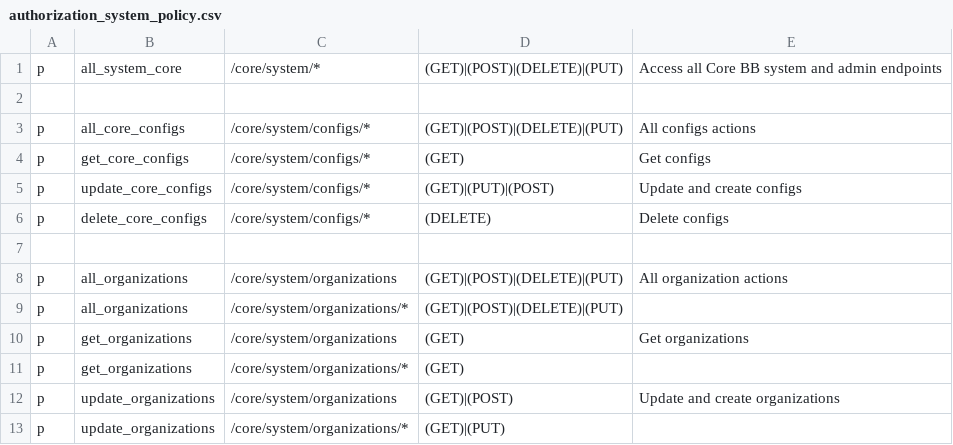
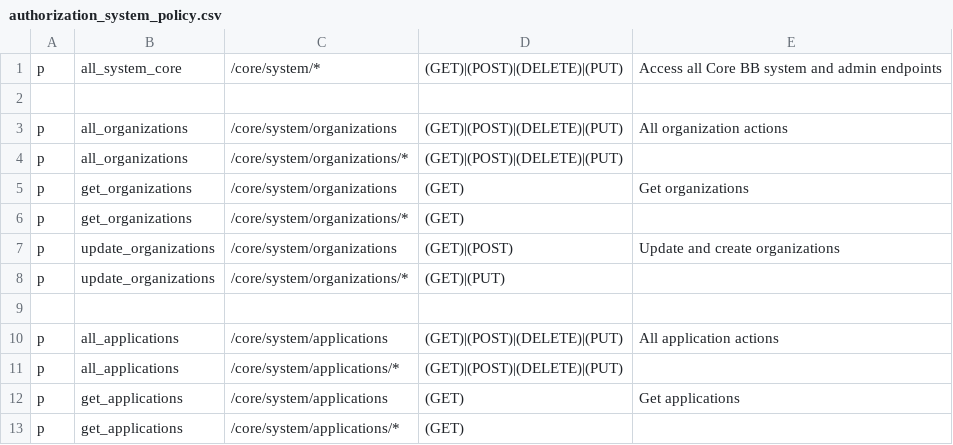
Before and after one commit to rokwire/core-building-block, a CSV file: driver/web/authorization_system_policy.csv, drawn as a sheet; only a part is shown; the shorter side is filled out with more unchanged rows.

Commit message:
update config data type [#632]

```diff
--- a/driver/web/authorization_system_policy.csv
+++ b/driver/web/authorization_system_policy.csv
@@ -2,7 +2,2 @@ p, all_system_core, /core/system/*, (GET)|(POST)|(DELETE)|(PUT), Access all Core
 
-p, all_core_configs, /core/system/configs/*, (GET)|(POST)|(DELETE)|(PUT), All configs actions
-p, get_core_configs, /core/system/configs/*, (GET), Get configs
-p, update_core_configs, /core/system/configs/*, (GET)|(PUT)|(POST), Update and create configs
-p, delete_core_configs, /core/system/configs/*, (DELETE), Delete configs
-
 p, all_organizations, /core/system/organizations, (GET)|(POST)|(DELETE)|(PUT), All organization actions
```
Also changed, not shown: driver/web/authorization_admin_policy.csv, 17 other files.
